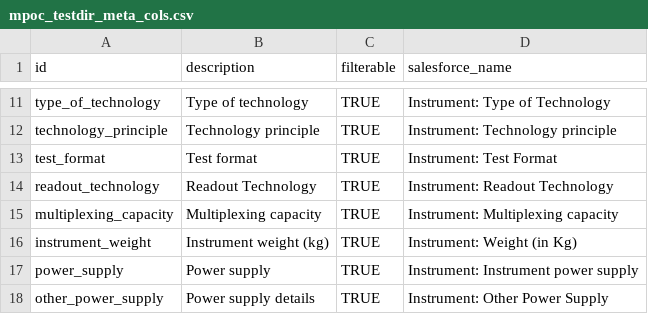
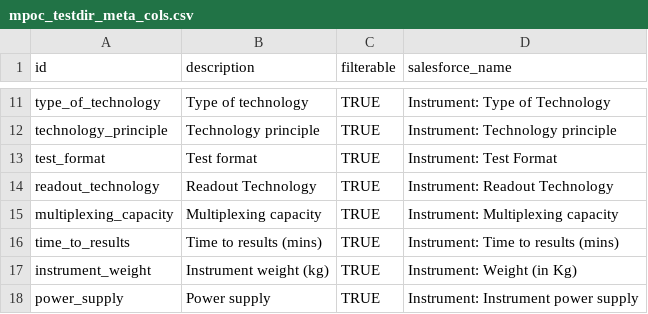
Before and after one commit to finddx/FINDtestdirData, a CSV file: data/mpoc/mpoc_testdir_meta_cols.csv, drawn as a sheet; only a part is shown, gaps mark what is left out; the shorter side is filled out with more unchanged rows; the diff names each change by its address in the sheet, - before the commit and + after, or states it on an @@ line.

```diff
--- a/data/mpoc/mpoc_testdir_meta_cols.csv
+++ b/data/mpoc/mpoc_testdir_meta_cols.csv
+row 16: time_to_results | Time to results (mins) | TRUE | Instrument: Time to results (mins)
```
Also changed, not shown: data/mpoc/mpoc_testdir.csv.
